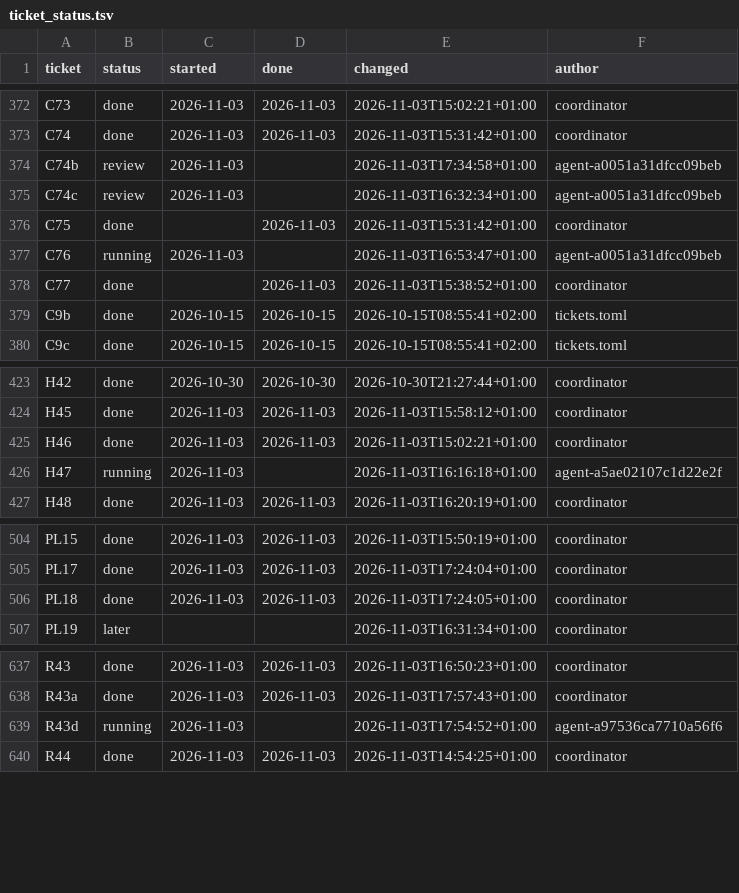
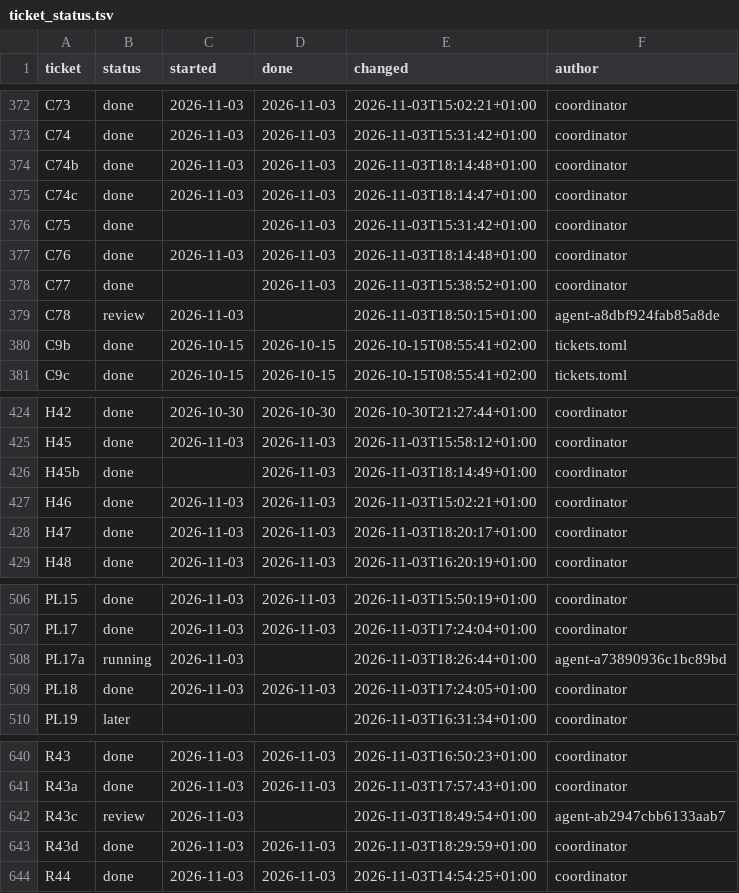
Before and after one commit to DoctorGester/ei-rebuild, a TSV file: docs/ticket_status.tsv, drawn as a sheet; only a part is shown, gaps mark what is left out.

```diff
--- a/docs/ticket_status.tsv
+++ b/docs/ticket_status.tsv
@@ -373,7 +373,8 @@ C73	done	2026-11-03	2026-11-03	2026-11-03T15:02:21+01:00	coordinator
 C74	done	2026-11-03	2026-11-03	2026-11-03T15:31:42+01:00	coordinator
-C74b	review	2026-11-03		2026-11-03T17:34:58+01:00	agent-a0051a31dfcc09beb
-C74c	review	2026-11-03		2026-11-03T16:32:34+01:00	agent-a0051a31dfcc09beb
+C74b	done	2026-11-03	2026-11-03	2026-11-03T18:14:48+01:00	coordinator
+C74c	done	2026-11-03	2026-11-03	2026-11-03T18:14:47+01:00	coordinator
 C75	done		2026-11-03	2026-11-03T15:31:42+01:00	coordinator
-C76	running	2026-11-03		2026-11-03T16:53:47+01:00	agent-a0051a31dfcc09beb
+C76	done	2026-11-03	2026-11-03	2026-11-03T18:14:48+01:00	coordinator
 C77	done		2026-11-03	2026-11-03T15:38:52+01:00	coordinator
+C78	review	2026-11-03		2026-11-03T18:50:15+01:00	agent-a8dbf924fab85a8de
 C9b	done	2026-10-15	2026-10-15	2026-10-15T08:55:41+02:00	tickets.toml
@@ -424,4 +425,5 @@ H42	done	2026-10-30	2026-10-30	2026-10-30T21:27:44+01:00	coordinator
 H45	done	2026-11-03	2026-11-03	2026-11-03T15:58:12+01:00	coordinator
+H45b	done		2026-11-03	2026-11-03T18:14:49+01:00	coordinator
 H46	done	2026-11-03	2026-11-03	2026-11-03T15:02:21+01:00	coordinator
-H47	running	2026-11-03		2026-11-03T16:16:18+01:00	agent-a5ae02107c1d22e2f
+H47	done	2026-11-03	2026-11-03	2026-11-03T18:20:17+01:00	coordinator
 H48	done	2026-11-03	2026-11-03	2026-11-03T16:20:19+01:00	coordinator
@@ -505,2 +507,3 @@ PL15	done	2026-11-03	2026-11-03	2026-11-03T15:50:19+01:00	coordinator
 PL17	done	2026-11-03	2026-11-03	2026-11-03T17:24:04+01:00	coordinator
+PL17a	running	2026-11-03		2026-11-03T18:26:44+01:00	agent-a73890936c1bc89bd
 PL18	done	2026-11-03	2026-11-03	2026-11-03T17:24:05+01:00	coordinator
@@ -638,3 +641,4 @@ R43	done	2026-11-03	2026-11-03	2026-11-03T16:50:23+01:00	coordinator
 R43a	done	2026-11-03	2026-11-03	2026-11-03T17:57:43+01:00	coordinator
-R43d	running	2026-11-03		2026-11-03T17:54:52+01:00	agent-a97536ca7710a56f6
+R43c	review	2026-11-03		2026-11-03T18:49:54+01:00	agent-ab2947cbb6133aab7
+R43d	done	2026-11-03	2026-11-03	2026-11-03T18:29:59+01:00	coordinator
 R44	done	2026-11-03	2026-11-03	2026-11-03T14:54:25+01:00	coordinator
```
Also changed, not shown: 3 other files.
